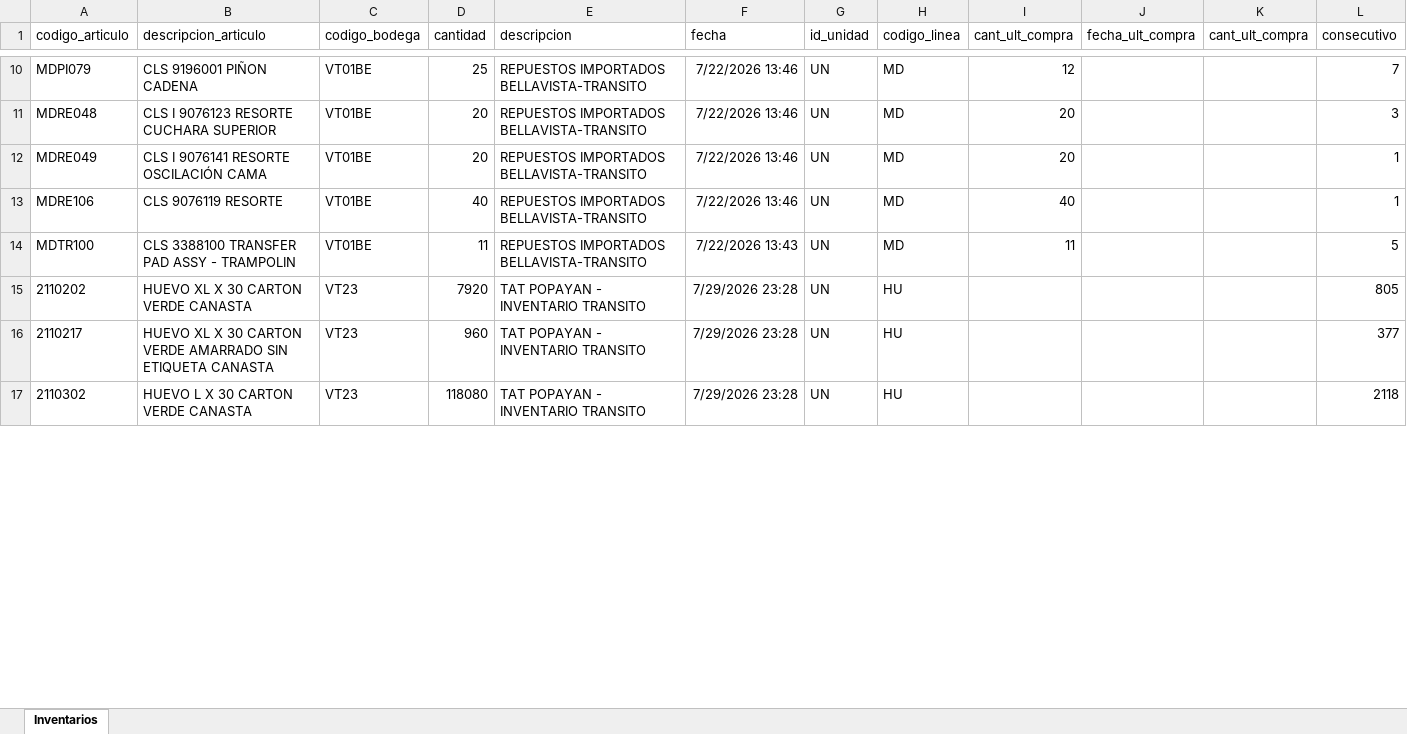
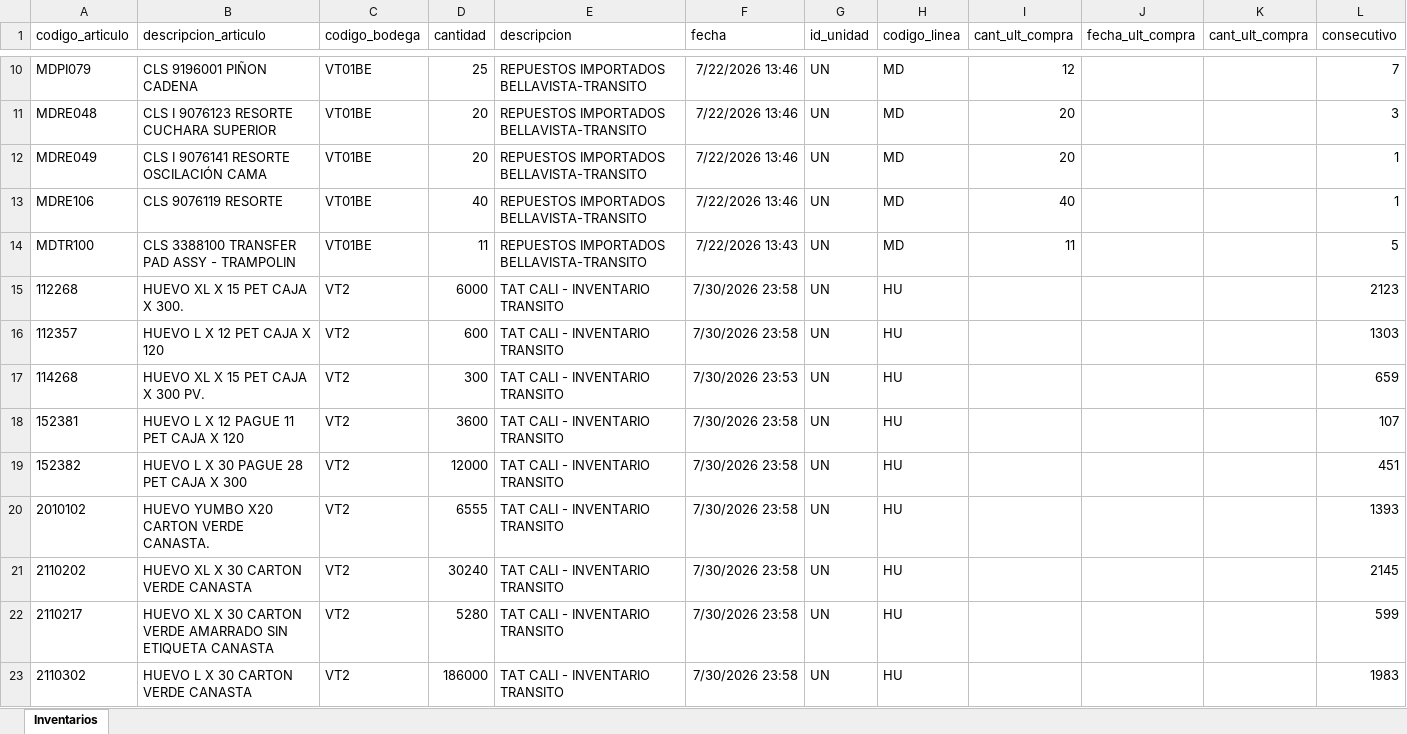
Before and after one commit to CamiVargas25/Inventarios, an Excel workbook: Inventarios.xlsx, sheet Inventarios, drawn as a sheet; only a part is shown, gaps mark what is left out; values as stored, in another font and other column widths than the file's, no borders; addresses are those after the commit; the diff covers the shown part only; the diff names each change by its address in the sheet, - before the commit and + after, or states it on an @@ line.

```diff
--- a/Inventarios.xlsx (sheet Inventarios)
+++ b/Inventarios.xlsx (sheet Inventarios)
+row 15: 112268 | HUEVO XL X 15 PET CAJA X 300. | VT2 | 6000 | TAT CALI - INVENTARIO TRANSITO | 7/30/2026 23:58 | UN | HU |  |  |  | 2123
+row 16: 112357 | HUEVO L X 12 PET CAJA X 120 | VT2 | 600 | TAT CALI - INVENTARIO TRANSITO | 7/30/2026 23:58 | UN | HU |  |  |  | 1303
+row 17: 114268 | HUEVO XL X 15 PET CAJA X 300 PV. | VT2 | 300 | TAT CALI - INVENTARIO TRANSITO | 7/30/2026 23:53 | UN | HU |  |  |  | 659
+row 18: 152381 | HUEVO L X 12 PAGUE 11 PET CAJA X 120 | VT2 | 3600 | TAT CALI - INVENTARIO TRANSITO | 7/30/2026 23:58 | UN | HU |  |  |  | 107
+row 19: 152382 | HUEVO L X 30 PAGUE 28 PET CAJA X 300 | VT2 | 12000 | TAT CALI - INVENTARIO TRANSITO | 7/30/2026 23:58 | UN | HU |  |  |  | 451
+row 20: 2010102 | HUEVO YUMBO X20 CARTON VERDE CANASTA. | VT2 | 6555 | TAT CALI - INVENTARIO TRANSITO | 7/30/2026 23:58 | UN | HU |  |  |  | 1393
-C21:C23 (codigo_bodega): VT23
+C21:C23 (codigo_bodega): VT2
-D21 (cantidad): 7920
+D21 (cantidad): 30240
-E21:E23 (descripcion): TAT POPAYAN - INVENTARIO TRANSITO
+E21:E23 (descripcion): TAT CALI - INVENTARIO TRANSITO
-F21:F23 (fecha): 7/29/2026 23:28
+F21:F23 (fecha): 7/30/2026 23:58
-L21 (consecutivo): 805
+L21 (consecutivo): 2145
-D22 (cantidad): 960
+D22 (cantidad): 5280
-L22 (consecutivo): 377
+L22 (consecutivo): 599
-D23 (cantidad): 118080
+D23 (cantidad): 186000
-L23 (consecutivo): 2118
+L23 (consecutivo): 1983
```
Also changed, not shown: 52 added rows, 65 removed rows and 400 edited cells elsewhere in this sheet, 5 other files.
